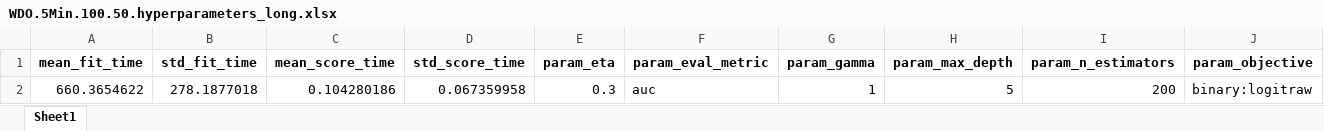
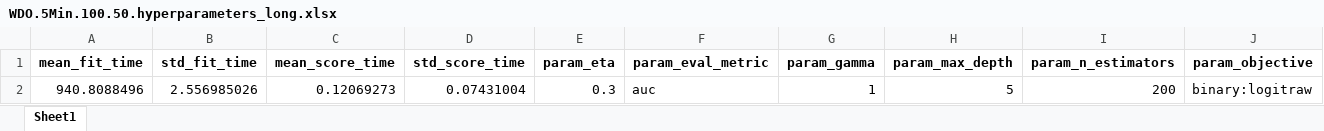
Before and after one commit to gbencke/pyAutoTradingBot, an Excel workbook: src/strategies/B3.WDOL/00.data/hyperparameters/WDO.5Min.100.50.hyperparameters_long.xlsx, sheet Sheet1, drawn as a sheet; only a part is shown; values as stored, in another font and other column widths than the file's, no borders; removed rows and columns are numbered as before the commit, all else as after; rows hold the shown columns only; the diff names each change by its address in the sheet, - before the commit and + after, or states it on an @@ line.

```diff
--- a/src/strategies/B3.WDOL/00.data/hyperparameters/WDO.5Min.100.50.hyperparameters_long.xlsx (sheet Sheet1)
+++ b/src/strategies/B3.WDOL/00.data/hyperparameters/WDO.5Min.100.50.hyperparameters_long.xlsx (sheet Sheet1)
-row 2: 660.3654622 | 278.1877018 | 0.104280186 | 0.067359958 | 0.3 | auc | 1 | 5 | 200 | binary:logitraw
+row 2: 940.8088496 | 2.556985026 | 0.12069273 | 0.07431004 | 0.3 | auc | 1 | 5 | 200 | binary:logitraw
```
Also changed, not shown: src/strategies/B3.WDOL/00.data/hyperparameters/WDO.5Min.100.50.hyperparameters_short.xlsx, 2 other files.
